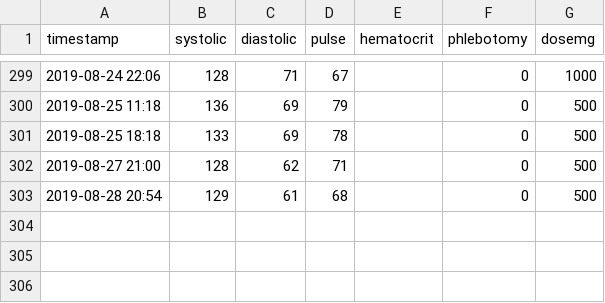
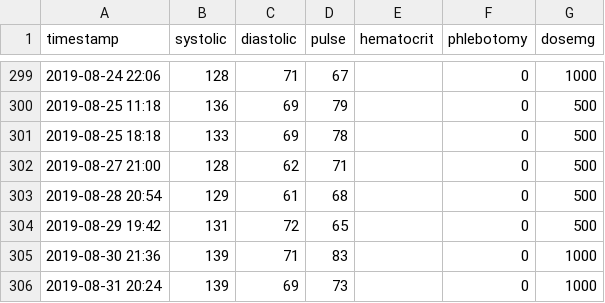
Before and after one commit to doerodney/pv, a CSV file: bloodyhell.csv, drawn as a sheet; only a part is shown, gaps mark what is left out; the diff names each change by its address in the sheet, - before the commit and + after, or states it on an @@ line.

Commit message:
data addition

```diff
--- a/bloodyhell.csv
+++ b/bloodyhell.csv
+row 304: 2019-08-29 19:42 | 131 | 72 | 65 |  | 0 | 500
+row 305: 2019-08-30 21:36 | 139 | 71 | 83 |  | 0 | 1000
+row 306: 2019-08-31 20:24 | 139 | 69 | 73 |  | 0 | 1000
```
